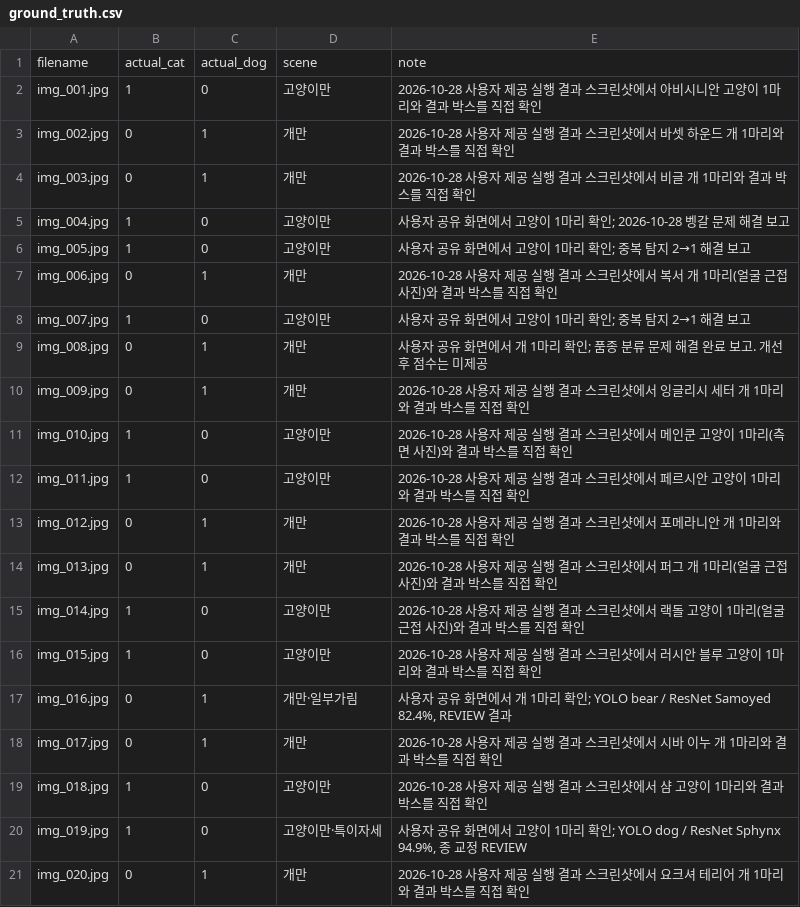
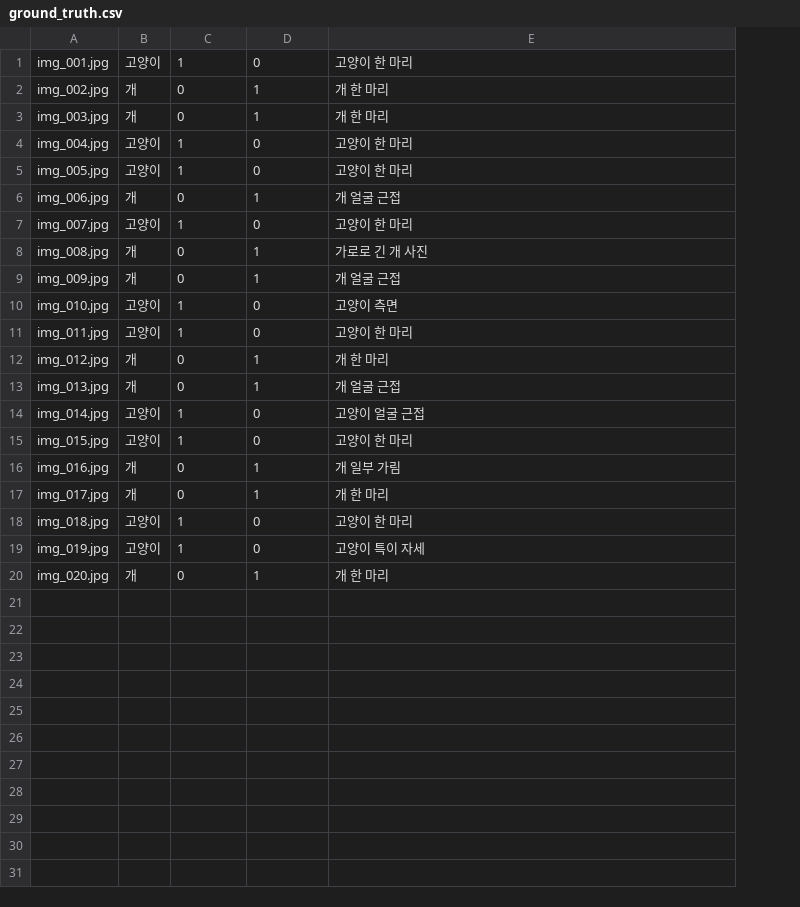
Before and after one commit to judanvy8-netizen/ace-pet-vision, a CSV file: data/ground_truth.csv, drawn as a sheet; removed rows and columns are numbered as before the commit, all else as after; the diff names each change by its address in the sheet, - before the commit and + after, or states it on an @@ line.

Commit message:
Restore detailed meeting notes and simplify headerless Korean ground-truth CSV

```diff
--- a/data/ground_truth.csv
+++ b/data/ground_truth.csv
+column B, rows 1-20: 고양이 | 개 | 개 | 고양이 | 고양이 | 개 | 고양이 | 개 | 개 | 고양이 | 고양이 | 개 | 개 | 고양이 | 고양이 | 개 | 개 | 고양이 | 고양이 | 개
-column D, rows 2-21: 고양이만 | 개만 | 개만 | 고양이만 | 고양이만 | 개만 | 고양이만 | 개만 | 개만 | 고양이만 | 고양이만 | 개만 | 개만 | 고양이만 | 고양이만 | 개만·일부가림 | 개만 | 고양이만 | 고양이만·특이자세 | 개만
-row 1: filename | actual_cat | actual_dog | scene | note
-E1: 2026-10-28 사용자 제공 실행 결과 스크린샷에서 아비시니안 고양이 1마리와 결과 박스를 직접 확인
+E1: 고양이 한 마리
-E2: 2026-10-28 사용자 제공 실행 결과 스크린샷에서 바셋 하운드 개 1마리와 결과 박스를 직접 확인
+E2: 개 한 마리
-E3: 2026-10-28 사용자 제공 실행 결과 스크린샷에서 비글 개 1마리와 결과 박스를 직접 확인
+E3: 개 한 마리
-E4: 사용자 공유 화면에서 고양이 1마리 확인; 2026-10-28 벵갈 문제 해결 보고
+E4: 고양이 한 마리
-E5: 사용자 공유 화면에서 고양이 1마리 확인; 중복 탐지 2→1 해결 보고
+E5: 고양이 한 마리
-E6: 2026-10-28 사용자 제공 실행 결과 스크린샷에서 복서 개 1마리(얼굴 근접 사진)와 결과 박스를 직접 확인
+E6: 개 얼굴 근접
-E7: 사용자 공유 화면에서 고양이 1마리 확인; 중복 탐지 2→1 해결 보고
+E7: 고양이 한 마리
-E8: 사용자 공유 화면에서 개 1마리 확인; 품종 분류 문제 해결 완료 보고. 개선 후 점수는 미제공
+E8: 가로로 긴 개 사진
-E9: 2026-10-28 사용자 제공 실행 결과 스크린샷에서 잉글리시 세터 개 1마리와 결과 박스를 직접 확인
+E9: 개 얼굴 근접
-E10: 2026-10-28 사용자 제공 실행 결과 스크린샷에서 메인쿤 고양이 1마리(측면 사진)와 결과 박스를 직접 확인
+E10: 고양이 측면
-E11: 2026-10-28 사용자 제공 실행 결과 스크린샷에서 페르시안 고양이 1마리와 결과 박스를 직접 확인
+E11: 고양이 한 마리
-E12: 2026-10-28 사용자 제공 실행 결과 스크린샷에서 포메라니안 개 1마리와 결과 박스를 직접 확인
+E12: 개 한 마리
-E13: 2026-10-28 사용자 제공 실행 결과 스크린샷에서 퍼그 개 1마리(얼굴 근접 사진)와 결과 박스를 직접 확인
+E13: 개 얼굴 근접
-E14: 2026-10-28 사용자 제공 실행 결과 스크린샷에서 랙돌 고양이 1마리(얼굴 근접 사진)와 결과 박스를 직접 확인
+E14: 고양이 얼굴 근접
-E15: 2026-10-28 사용자 제공 실행 결과 스크린샷에서 러시안 블루 고양이 1마리와 결과 박스를 직접 확인
+E15: 고양이 한 마리
-E16: 사용자 공유 화면에서 개 1마리 확인; YOLO bear / ResNet Samoyed 82.4%, REVIEW 결과
+E16: 개 일부 가림
-E17: 2026-10-28 사용자 제공 실행 결과 스크린샷에서 시바 이누 개 1마리와 결과 박스를 직접 확인
+E17: 개 한 마리
-E18: 2026-10-28 사용자 제공 실행 결과 스크린샷에서 샴 고양이 1마리와 결과 박스를 직접 확인
+E18: 고양이 한 마리
-E19: 사용자 공유 화면에서 고양이 1마리 확인; YOLO dog / ResNet Sphynx 94.9%, 종 교정 REVIEW
+E19: 고양이 특이 자세
-E20: 2026-10-28 사용자 제공 실행 결과 스크린샷에서 요크셔 테리어 개 1마리와 결과 박스를 직접 확인
+E20: 개 한 마리
```
Also changed, not shown: 7 other files.
